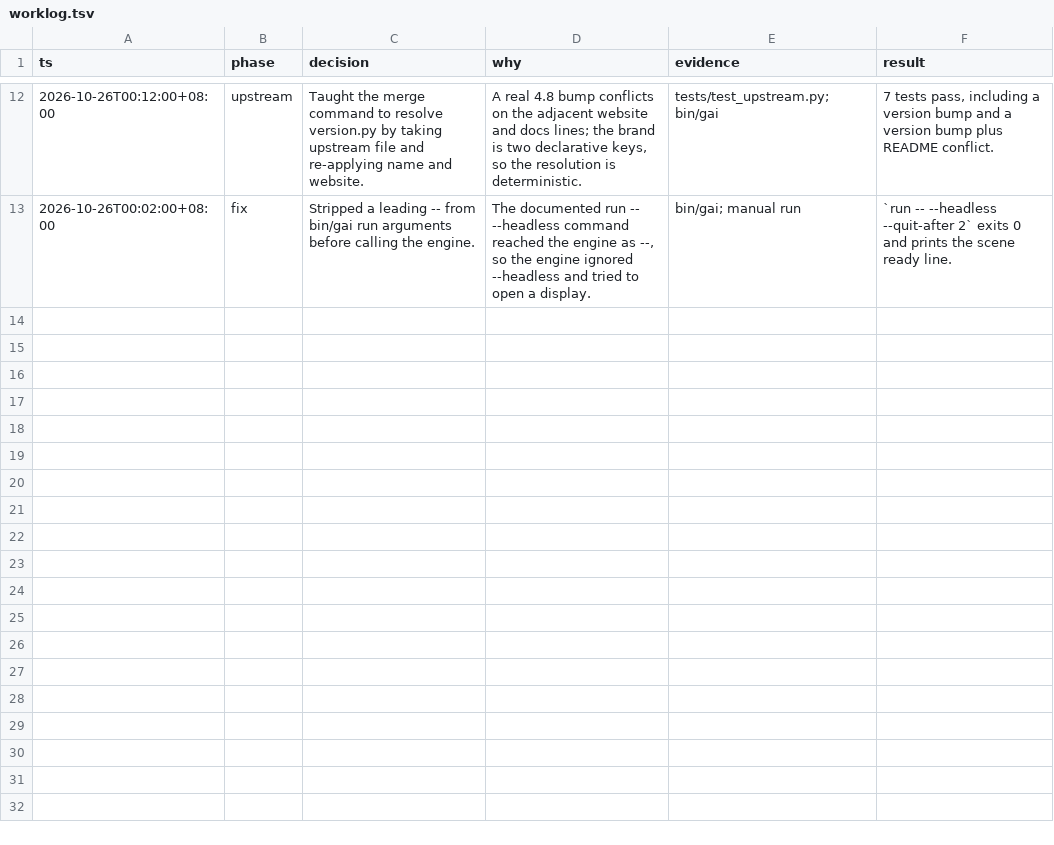
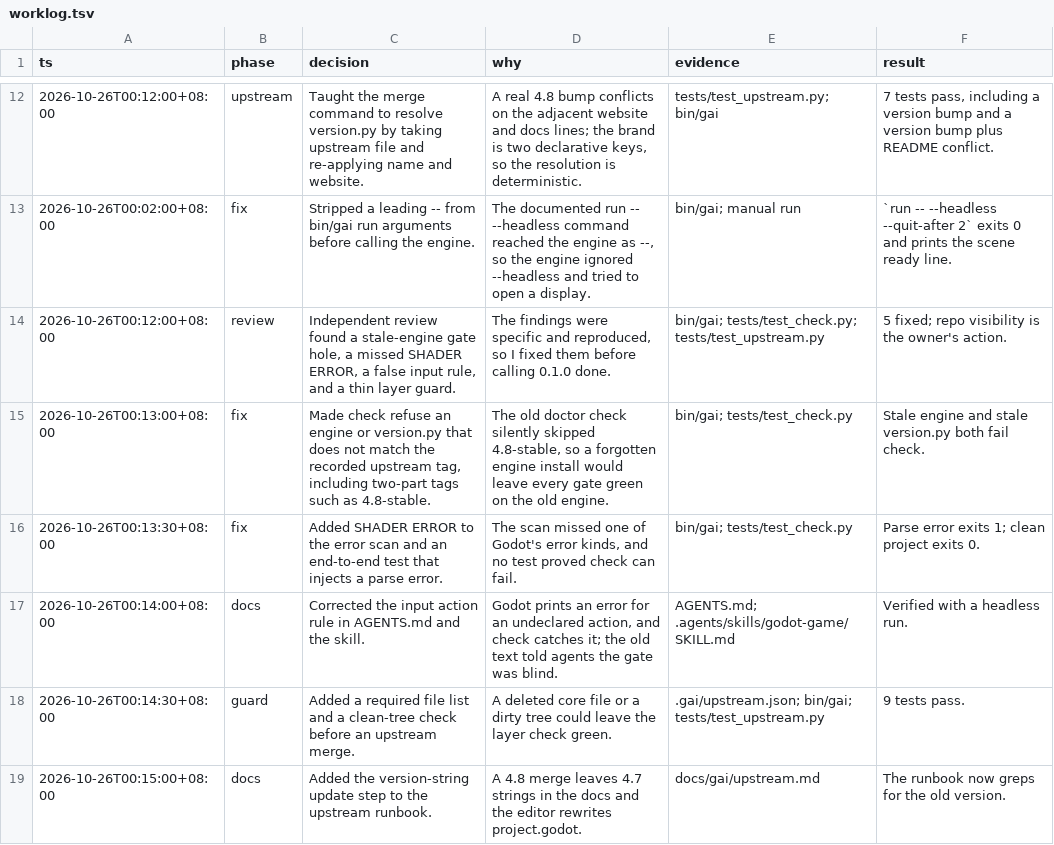
Before and after one commit to jerryshell/gai, a TSV file: docs/gai/decisions/worklog.tsv, drawn as a sheet; only a part is shown, gaps mark what is left out.

Commit message:
Harden the check gate and layer guard after review

```diff
--- a/docs/gai/decisions/worklog.tsv
+++ b/docs/gai/decisions/worklog.tsv
@@ -13 +13,7 @@ ts	phase	decision	why	evidence	result
 2026-10-26T00:02:00+08:00	fix	Stripped a leading -- from bin/gai run arguments before calling the engine.	The documented run -- --headless command reached the engine as --, so the engine ignored --headless and tried to open a display.	bin/gai; manual run	`run -- --headless --quit-after 2` exits 0 and prints the scene ready line.
+2026-10-26T00:12:00+08:00	review	Independent review found a stale-engine gate hole, a missed SHADER ERROR, a false input rule, and a thin layer guard.	The findings were specific and reproduced, so I fixed them before calling 0.1.0 done.	bin/gai; tests/test_check.py; tests/test_upstream.py	5 fixed; repo visibility is the owner's action.
+2026-10-26T00:13:00+08:00	fix	Made check refuse an engine or version.py that does not match the recorded upstream tag, including two-part tags such as 4.8-stable.	The old doctor check silently skipped 4.8-stable, so a forgotten engine install would leave every gate green on the old engine.	bin/gai; tests/test_check.py	Stale engine and stale version.py both fail check.
+2026-10-26T00:13:30+08:00	fix	Added SHADER ERROR to the error scan and an end-to-end test that injects a parse error.	The scan missed one of Godot's error kinds, and no test proved check can fail.	bin/gai; tests/test_check.py	Parse error exits 1; clean project exits 0.
+2026-10-26T00:14:00+08:00	docs	Corrected the input action rule in AGENTS.md and the skill.	Godot prints an error for an undeclared action, and check catches it; the old text told agents the gate was blind.	AGENTS.md; .agents/skills/godot-game/SKILL.md	Verified with a headless run.
+2026-10-26T00:14:30+08:00	guard	Added a required file list and a clean-tree check before an upstream merge.	A deleted core file or a dirty tree could leave the layer check green.	.gai/upstream.json; bin/gai; tests/test_upstream.py	9 tests pass.
+2026-10-26T00:15:00+08:00	docs	Added the version-string update step to the upstream runbook.	A 4.8 merge leaves 4.7 strings in the docs and the editor rewrites project.godot.	docs/gai/upstream.md	The runbook now greps for the old version.
```
Also changed, not shown: 10 other files.
